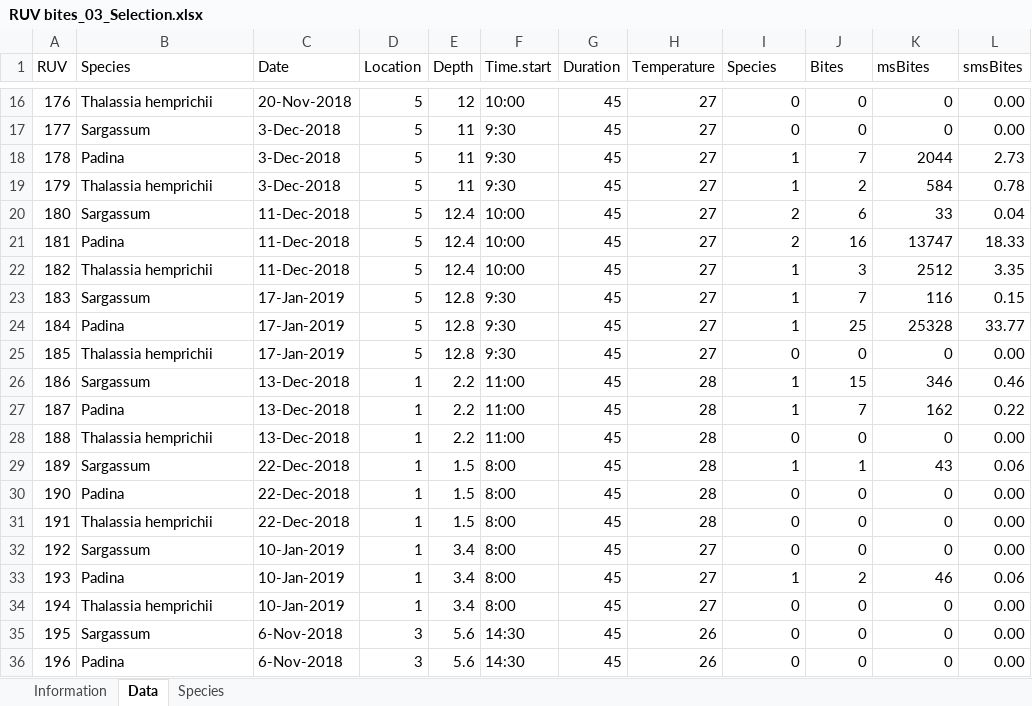
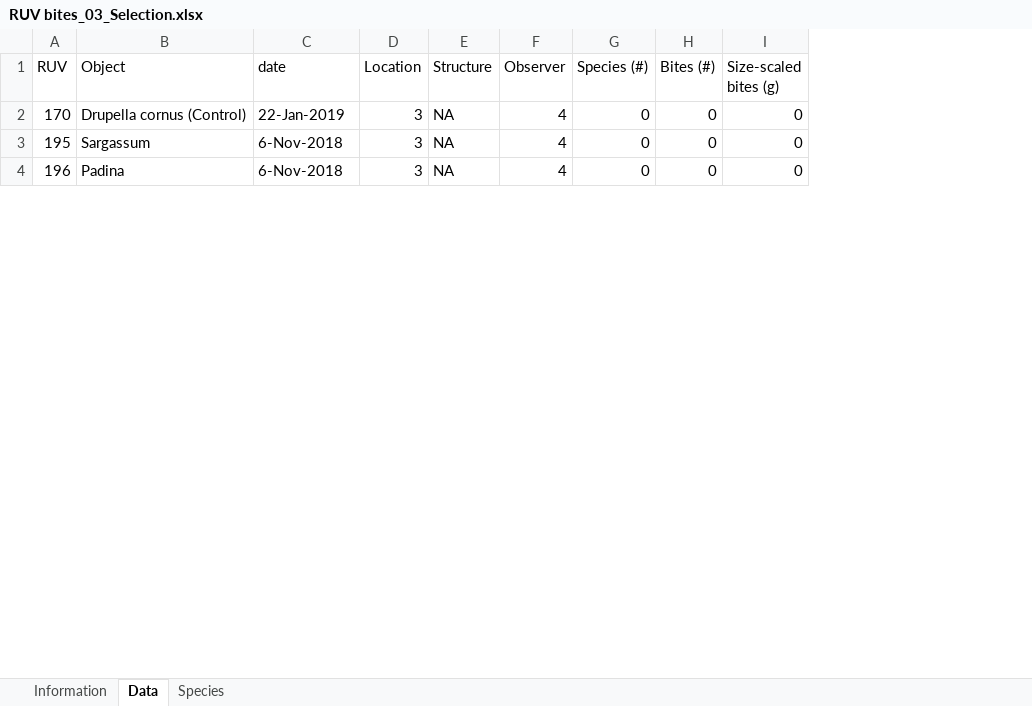
Before and after one commit to ewoutknoester/HerbivoryBrowsing, an Excel workbook: RUV bites_03_Selection.xlsx, sheet Data, drawn as a sheet; only a part is shown, gaps mark what is left out; values as stored, in another font and other column widths than the file's, no cell formats; removed rows and columns are numbered as before the commit, all else as after; the diff covers the shown part only; the diff names each change by its address in the sheet, - before the commit and + after, or states it on an @@ line.

```diff
--- a/RUV bites_03_Selection.xlsx (sheet Data)
+++ b/RUV bites_03_Selection.xlsx (sheet Data)
-column E (Depth), row 25: 12.8; rows 35-36: 5.6 | 5.6
-column F (Time.start), row 25: 9:30; rows 35-36: 14:30 | 14:30
-column G (Duration), row 25: 45; rows 35-36: 45 | 45
-column H (Temperature), row 25: 27; rows 35-36: 26 | 26
+column E (Structure), rows 2-4: all NA
+column F (Observer), rows 2-4: all 4
-column L (smsBites), row 25: 0.00; rows 35-36: 0.00 | 0.00
-B1: Species
+B1: Object
-C1: Date
+C1: date
-G1: Species
+G1: Species (#)
-H1: Bites
+H1: Bites (#)
-I1: msBites
+I1: Size-scaled bites (g)
@@ row 16 moved to row 80: 176 @@
@@ row 17 moved to row 81: 177 @@
-row 18: 178 | Padina | 3-Dec-2018 | 5 | 11 | 9:30 | 45 | 27 | 1 | 7 | 2044 | 2.73
-row 19: 179 | Thalassia hemprichii | 3-Dec-2018 | 5 | 11 | 9:30 | 45 | 27 | 1 | 2 | 584 | 0.78
-row 20: 180 | Sargassum | 11-Dec-2018 | 5 | 12.4 | 10:00 | 45 | 27 | 2 | 6 | 33 | 0.04
-row 21: 181 | Padina | 11-Dec-2018 | 5 | 12.4 | 10:00 | 45 | 27 | 2 | 16 | 13747 | 18.33
-row 22: 182 | Thalassia hemprichii | 11-Dec-2018 | 5 | 12.4 | 10:00 | 45 | 27 | 1 | 3 | 2512 | 3.35
-row 23: 183 | Sargassum | 17-Jan-2019 | 5 | 12.8 | 9:30 | 45 | 27 | 1 | 7 | 116 | 0.15
-row 24: 184 | Padina | 17-Jan-2019 | 5 | 12.8 | 9:30 | 45 | 27 | 1 | 25 | 25328 | 33.77
-A2 (RUV): 185
+A2 (RUV): 170
-B2 (Object): Thalassia hemprichii
+B2 (Object): Drupella cornus (Control)
-C2 (date): 17-Jan-2019
+C2 (date): 22-Jan-2019
-D2 (Location): 5
+D2 (Location): 3
-row 26: 186 | Sargassum | 13-Dec-2018 | 1 | 2.2 | 11:00 | 45 | 28 | 1 | 15 | 346 | 0.46
-row 27: 187 | Padina | 13-Dec-2018 | 1 | 2.2 | 11:00 | 45 | 28 | 1 | 7 | 162 | 0.22
@@ row 28 moved to row 23: 188 @@
-row 29: 189 | Sargassum | 22-Dec-2018 | 1 | 1.5 | 8:00 | 45 | 28 | 1 | 1 | 43 | 0.06
@@ row 30 moved to row 25: 190 @@
@@ row 31 moved to row 26: 191 @@
@@ row 32 moved to row 27: 192 @@
-row 33: 193 | Padina | 10-Jan-2019 | 1 | 3.4 | 8:00 | 45 | 27 | 1 | 2 | 46 | 0.06
@@ row 34 moved to row 29: 194 @@
```
Also changed, not shown: 12 added rows, 14 moved rows and 13 edited cells elsewhere in this sheet, sheet Species, sheet Information, cell formats, Fish surveys_DATABASE_04_Selection (herbivores).xlsx, 24 other files.
